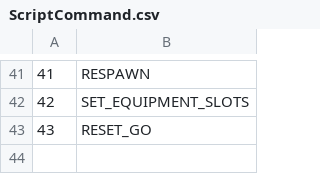
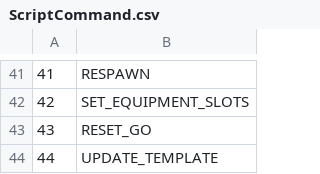
Before and after one commit to RazzorX/quice, a CSV file: CSV/ScriptCommand.csv, drawn as a sheet; only a part is shown, gaps mark what is left out.

Commit message:
Update ScriptCommand

```diff
--- a/CSV/ScriptCommand.csv
+++ b/CSV/ScriptCommand.csv
@@ -43 +43,2 @@
 43;RESET_GO
+44;UPDATE_TEMPLATE
```
